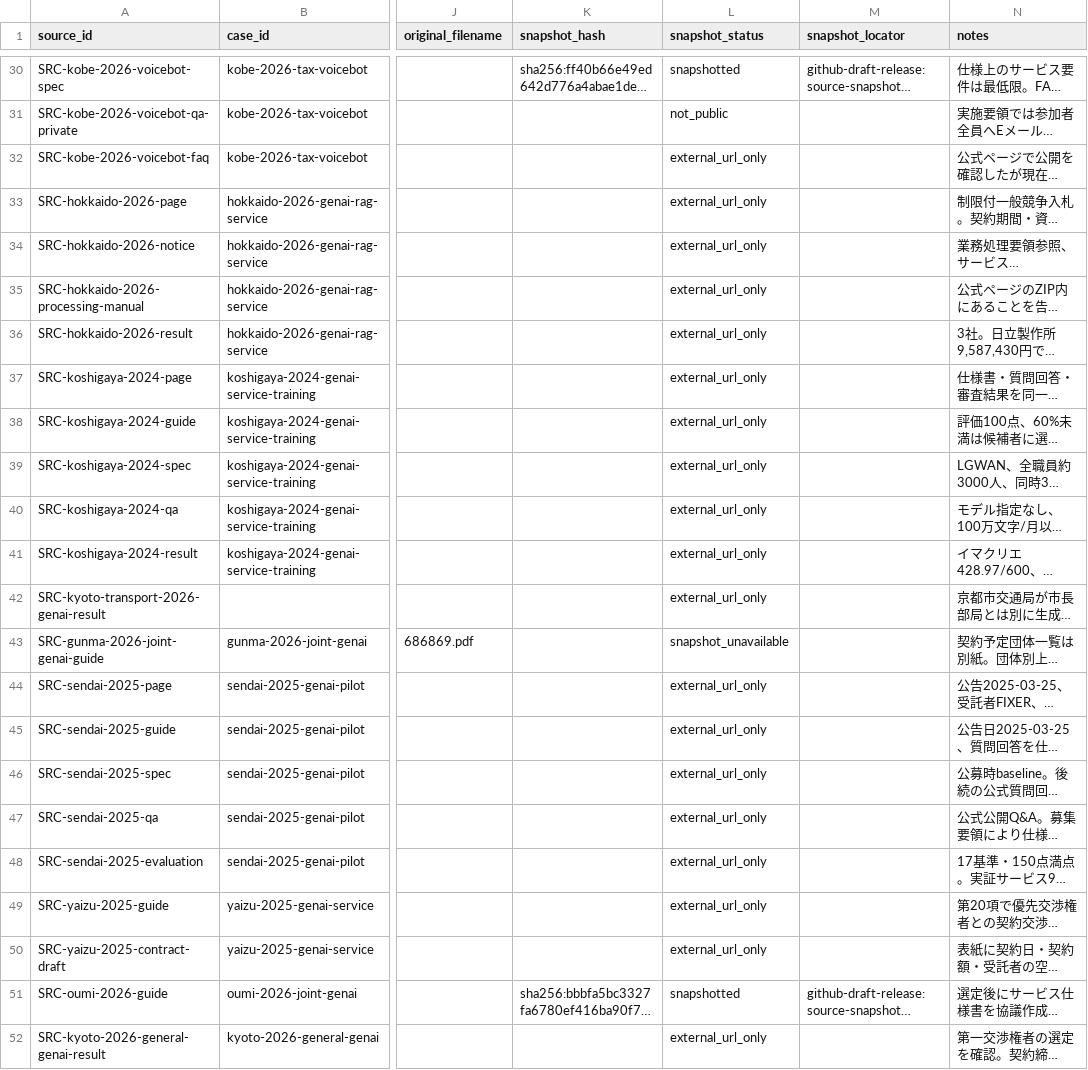
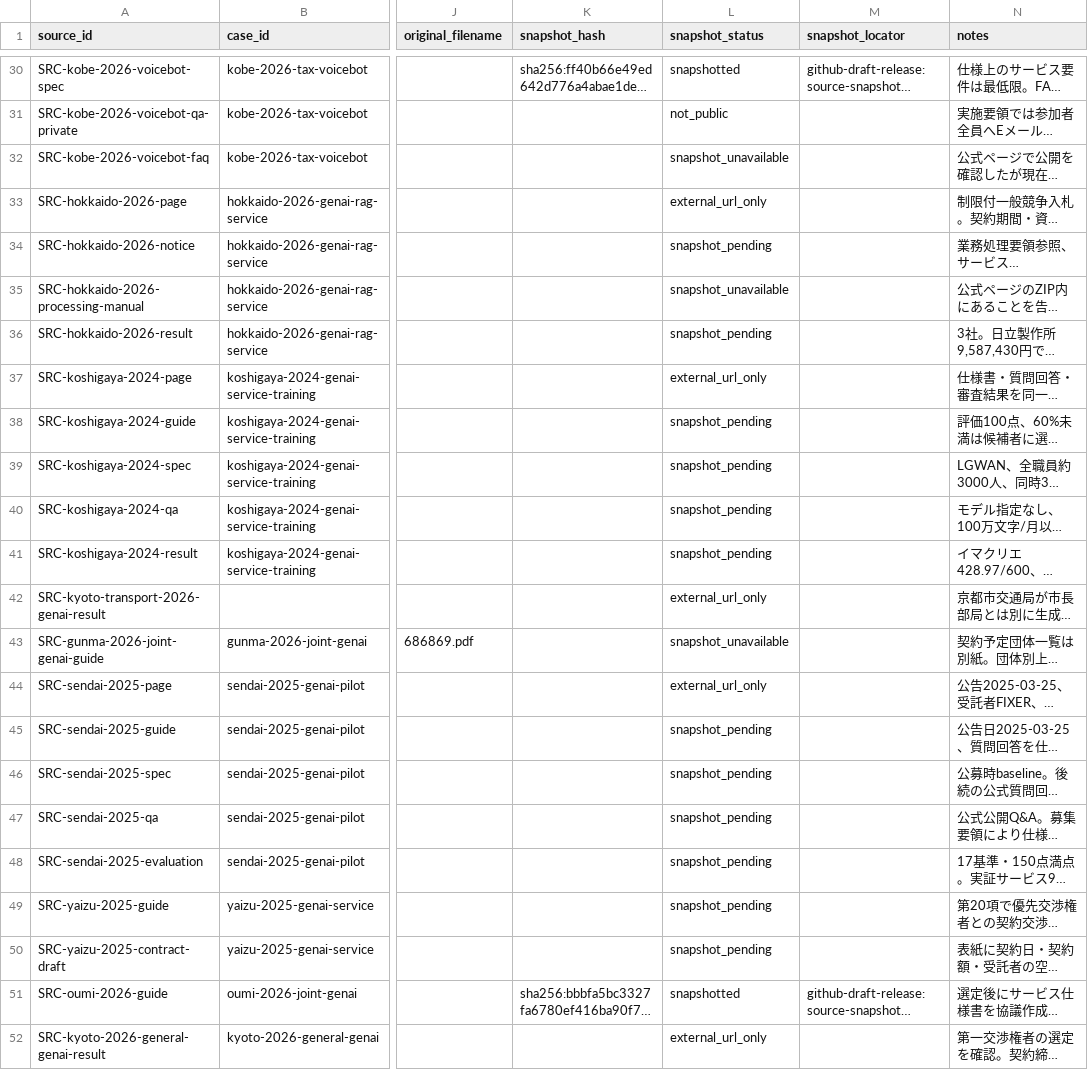
Before and after one commit to Josh-Temple/public-sector-ai-procurement-japan, a CSV file: data/source_documents.csv, drawn as a sheet; only a part is shown, gaps mark what is left out; long unchanged cells end in …; the diff covers the shown part only; the diff names each change by its address in the sheet, - before the commit and + after, or states it on an @@ line.

```diff
--- a/data/source_documents.csv
+++ b/data/source_documents.csv
-L32 (snapshot_status): external_url_only
+L32 (snapshot_status): snapshot_unavailable
-L34 (snapshot_status): external_url_only
+L34 (snapshot_status): snapshot_pending
-L35 (snapshot_status): external_url_only
+L35 (snapshot_status): snapshot_unavailable
-L36 (snapshot_status): external_url_only
+L36 (snapshot_status): snapshot_pending
-L38:L41 (snapshot_status): external_url_only
+L38:L41 (snapshot_status): snapshot_pending
-L45:L50 (snapshot_status): external_url_only
+L45:L50 (snapshot_status): snapshot_pending
```
Also changed, not shown: 14 edited cells elsewhere in this file, 4 other files.
